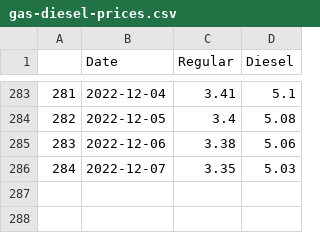
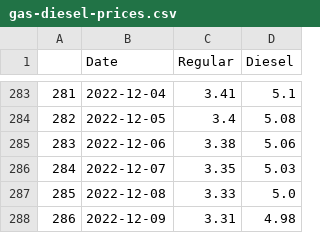
Before and after one commit to Baldo431/Gasoline_Price_Dashboard, a CSV file: Resources/data/gas-diesel-prices.csv, drawn as a sheet; only a part is shown, gaps mark what is left out; the diff names each change by its address in the sheet, - before the commit and + after, or states it on an @@ line.

```diff
--- a/Resources/data/gas-diesel-prices.csv
+++ b/Resources/data/gas-diesel-prices.csv
+row 287: 285 | 2022-12-08 | 3.33 | 5.0
+row 288: 286 | 2022-12-09 | 3.31 | 4.98
```
Also changed, not shown: Resources/data/tweet_count.csv.
